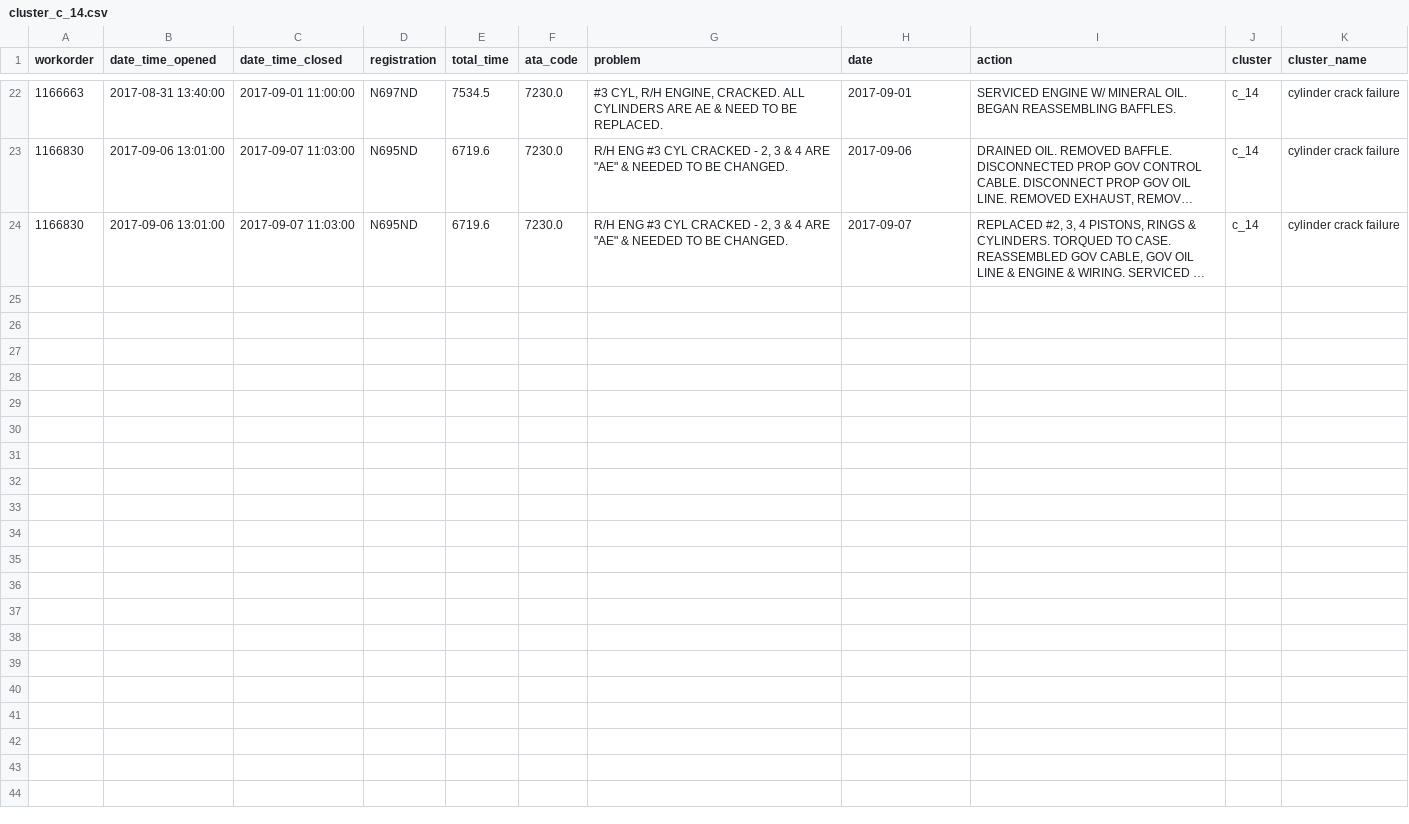
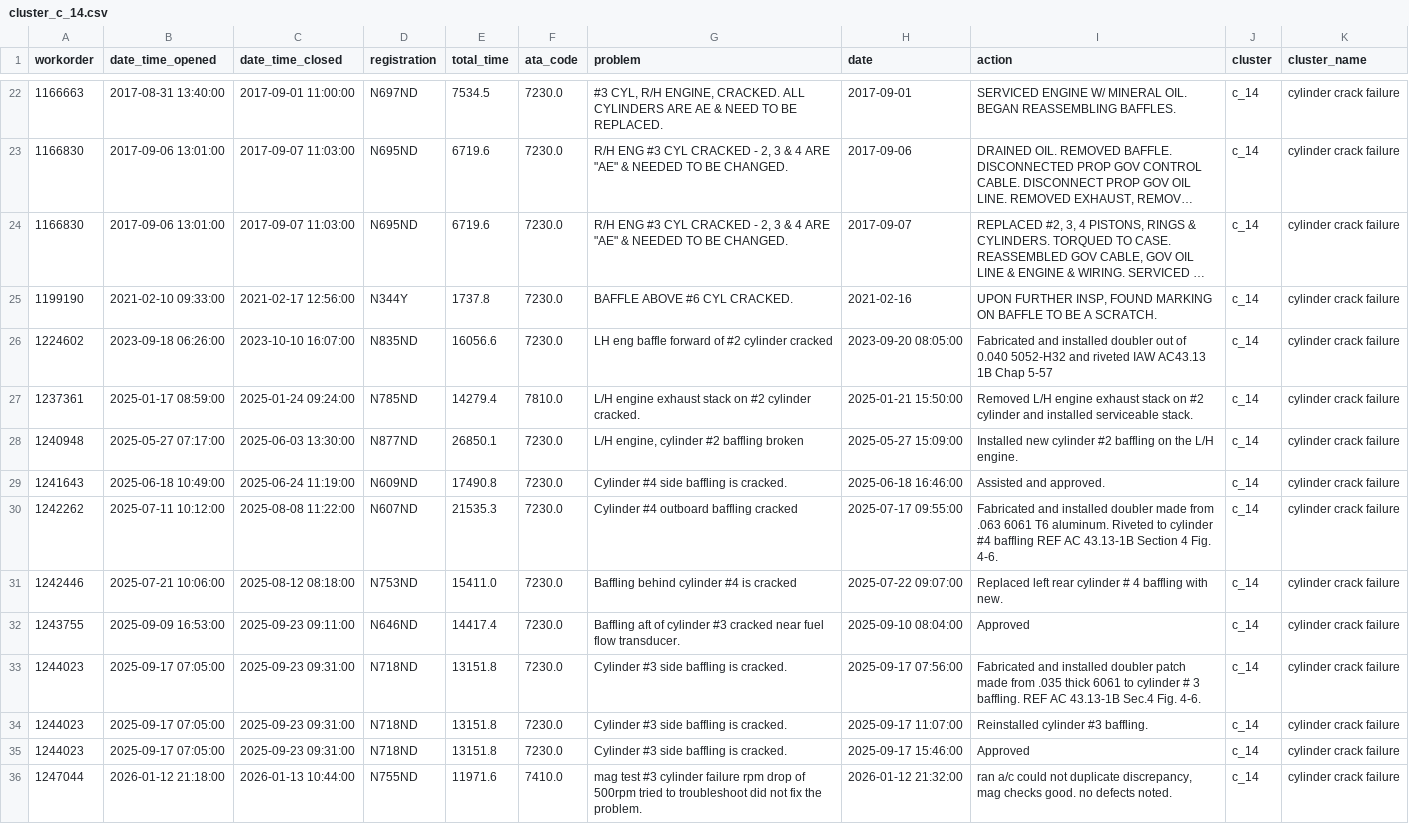
Before and after one commit to Amoghdatascience/maintenance-wko-clustering-pipeline, a CSV file: cluster_outputs/cluster_c_14.csv, drawn as a sheet; only a part is shown, gaps mark what is left out; long unchanged cells end in …; the diff names each change by its address in the sheet, - before the commit and + after, or states it on an @@ line.

```diff
--- a/cluster_outputs/cluster_c_14.csv
+++ b/cluster_outputs/cluster_c_14.csv
+row 25: 1199190 | 2021-02-10 09:33:00 | 2021-02-17 12:56:00 | N344Y | 1737.8 | 7230.0 | BAFFLE ABOVE #6 CYL CRACKED. | 2021-02-16 | UPON FURTHER INSP, FOUND MARKING ON BAFFLE TO BE A SCRATCH. | c_14 | cylinder crack failure
+row 26: 1224602 | 2023-09-18 06:26:00 | 2023-10-10 16:07:00 | N835ND | 16056.6 | 7230.0 | LH eng baffle forward of #2 cylinder cracked | 2023-09-20 08:05:00 | Fabricated and installed doubler out of 0.040 5052-H32 and riveted IAW AC43.13 1B Chap 5-57 | c_14 | cylinder crack failure
+row 27: 1237361 | 2025-01-17 08:59:00 | 2025-01-24 09:24:00 | N785ND | 14279.4 | 7810.0 | L/H engine exhaust stack on #2 cylinder cracked. | 2025-01-21 15:50:00 | Removed L/H engine exhaust stack on #2 cylinder and installed serviceable stack. | c_14 | cylinder crack failure
+row 28: 1240948 | 2025-05-27 07:17:00 | 2025-06-03 13:30:00 | N877ND | 26850.1 | 7230.0 | L/H engine, cylinder #2 baffling broken | 2025-05-27 15:09:00 | Installed new cylinder #2 baffling on the L/H engine. | c_14 | cylinder crack failure
+row 29: 1241643 | 2025-06-18 10:49:00 | 2025-06-24 11:19:00 | N609ND | 17490.8 | 7230.0 | Cylinder #4 side baffling is cracked. | 2025-06-18 16:46:00 | Assisted and approved. | c_14 | cylinder crack failure
+row 30: 1242262 | 2025-07-11 10:12:00 | 2025-08-08 11:22:00 | N607ND | 21535.3 | 7230.0 | Cylinder #4 outboard baffling cracked | 2025-07-17 09:55:00 | Fabricated and installed doubler made from .063 6061 T6 aluminum. Riveted to cylinder #4 baffling REF AC 43.13-1B Section 4 Fig. 4-6. | c_14 | cylinder crack failure
+row 31: 1242446 | 2025-07-21 10:06:00 | 2025-08-12 08:18:00 | N753ND | 15411.0 | 7230.0 | Baffling behind cylinder #4 is cracked | 2025-07-22 09:07:00 | Replaced left rear cylinder # 4 baffling with new. | c_14 | cylinder crack failure
+row 32: 1243755 | 2025-09-09 16:53:00 | 2025-09-23 09:11:00 | N646ND | 14417.4 | 7230.0 | Baffling aft of cylinder #3 cracked near fuel flow transducer. | 2025-09-10 08:04:00 | Approved | c_14 | cylinder crack failure
+row 33: 1244023 | 2025-09-17 07:05:00 | 2025-09-23 09:31:00 | N718ND | 13151.8 | 7230.0 | Cylinder #3 side baffling is cracked. | 2025-09-17 07:56:00 | Fabricated and installed doubler patch made from .035 thick 6061 to cylinder # 3 baffling. REF AC 43.13-1B Sec.4 Fig. 4-6. | c_14 | cylinder crack failure
+row 34: 1244023 | 2025-09-17 07:05:00 | 2025-09-23 09:31:00 | N718ND | 13151.8 | 7230.0 | Cylinder #3 side baffling is cracked. | 2025-09-17 11:07:00 | Reinstalled cylinder #3 baffling. | c_14 | cylinder crack failure
+row 35: 1244023 | 2025-09-17 07:05:00 | 2025-09-23 09:31:00 | N718ND | 13151.8 | 7230.0 | Cylinder #3 side baffling is cracked. | 2025-09-17 15:46:00 | Approved | c_14 | cylinder crack failure
+row 36: 1247044 | 2026-01-12 21:18:00 | 2026-01-13 10:44:00 | N755ND | 11971.6 | 7410.0 | mag test #3 cylinder failure rpm drop of 500rpm tried to troubleshoot did not fix the problem. | 2026-01-12 21:32:00 | ran a/c could not duplicate discrepancy, mag checks good. no defects noted. | c_14 | cylinder crack failure
```
Also changed, not shown: cluster_outputs/cluster_c_2.csv, cluster_outputs/cluster_c_25.csv, 57 other files.
